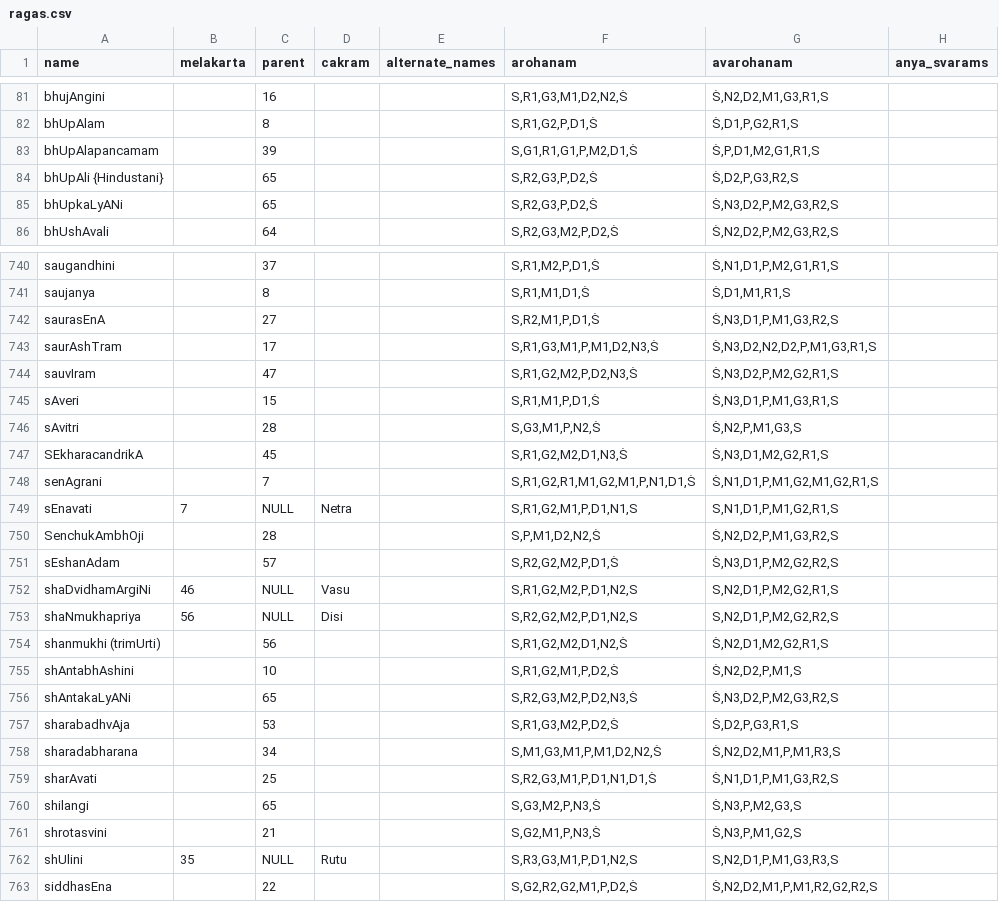
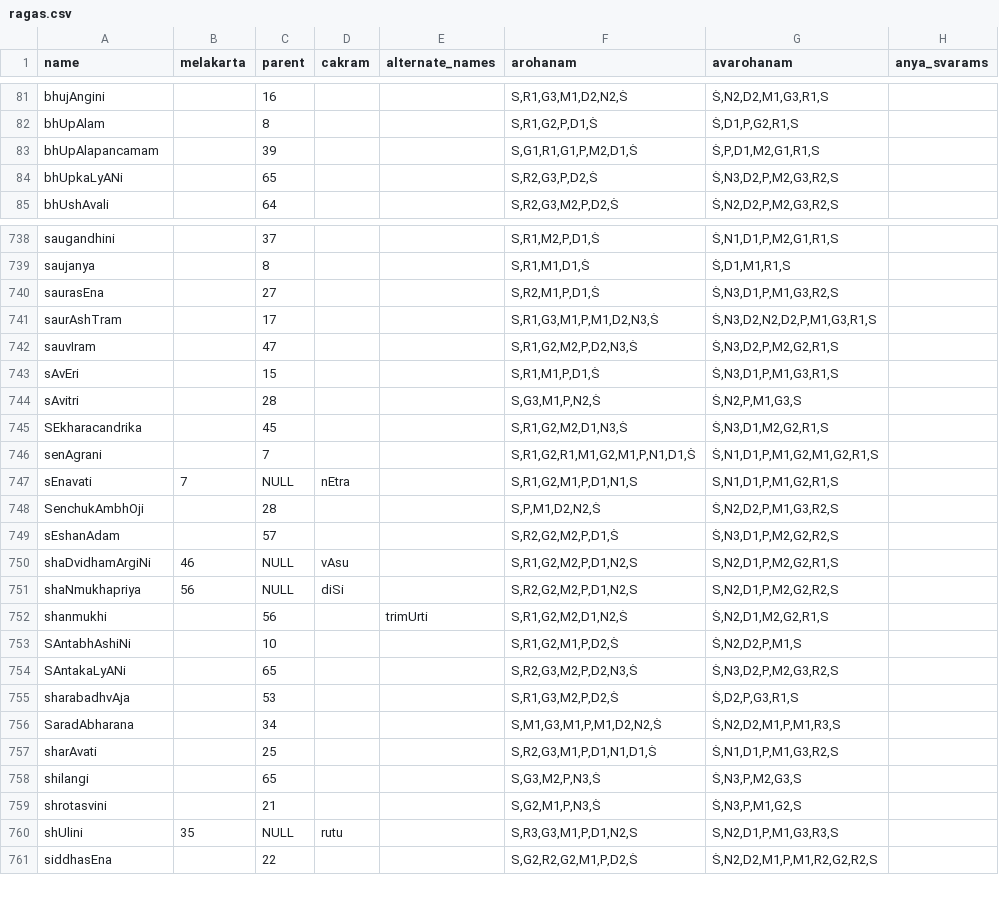
Before and after one commit to saitheexplorer/carnatic-dataset, a CSV file: data/ragas.csv, drawn as a sheet; only a part is shown, gaps mark what is left out; the diff covers the shown part only.

```diff
--- a/data/ragas.csv
+++ b/data/ragas.csv
@@ -83,3 +83,2 @@ bhUpAlam,,8,,,"S,R1,G2,P,D1,Ṡ","Ṡ,D1,P,G2,R1,S",
 bhUpAlapancamam,,39,,,"S,G1,R1,G1,P,M2,D1,Ṡ","Ṡ,P,D1,M2,G1,R1,S",
-bhUpAli {Hindustani},,65,,,"S,R2,G3,P,D2,Ṡ","Ṡ,D2,P,G3,R2,S",
 bhUpkaLyANi,,65,,,"S,R2,G3,P,D2,Ṡ","Ṡ,N3,D2,P,M2,G3,R2,S",
@@ -741,19 +739,19 @@ saugandhini,,37,,,"S,R1,M2,P,D1,Ṡ","Ṡ,N1,D1,P,M2,G1,R1,S",
 saujanya,,8,,,"S,R1,M1,D1,Ṡ","Ṡ,D1,M1,R1,S",
-saurasEnA,,27,,,"S,R2,M1,P,D1,Ṡ","Ṡ,N3,D1,P,M1,G3,R2,S",
+saurasEna,,27,,,"S,R2,M1,P,D1,Ṡ","Ṡ,N3,D1,P,M1,G3,R2,S",
 saurAshTram,,17,,,"S,R1,G3,M1,P,M1,D2,N3,Ṡ","Ṡ,N3,D2,N2,D2,P,M1,G3,R1,S",
 sauvIram,,47,,,"S,R1,G2,M2,P,D2,N3,Ṡ","Ṡ,N3,D2,P,M2,G2,R1,S",
-sAveri,,15,,,"S,R1,M1,P,D1,Ṡ","Ṡ,N3,D1,P,M1,G3,R1,S",
+sAvEri,,15,,,"S,R1,M1,P,D1,Ṡ","Ṡ,N3,D1,P,M1,G3,R1,S",
 sAvitri,,28,,,"S,G3,M1,P,N2,Ṡ","Ṡ,N2,P,M1,G3,S",
-SEkharacandrikA,,45,,,"S,R1,G2,M2,D1,N3,Ṡ","Ṡ,N3,D1,M2,G2,R1,S",
+SEkharacandrika,,45,,,"S,R1,G2,M2,D1,N3,Ṡ","Ṡ,N3,D1,M2,G2,R1,S",
 senAgrani,,7,,,"S,R1,G2,R1,M1,G2,M1,P,N1,D1,Ṡ","Ṡ,N1,D1,P,M1,G2,M1,G2,R1,S",
-sEnavati,7,NULL,Netra,,"S,R1,G2,M1,P,D1,N1,S","S,N1,D1,P,M1,G2,R1,S",
+sEnavati,7,NULL,nEtra,,"S,R1,G2,M1,P,D1,N1,S","S,N1,D1,P,M1,G2,R1,S",
 SenchukAmbhOji,,28,,,"S,P,M1,D2,N2,Ṡ","Ṡ,N2,D2,P,M1,G3,R2,S",
 sEshanAdam,,57,,,"S,R2,G2,M2,P,D1,Ṡ","Ṡ,N3,D1,P,M2,G2,R2,S",
-shaDvidhamArgiNi,46,NULL,Vasu,,"S,R1,G2,M2,P,D1,N2,S","S,N2,D1,P,M2,G2,R1,S",
-shaNmukhapriya,56,NULL,Disi,,"S,R2,G2,M2,P,D1,N2,S","S,N2,D1,P,M2,G2,R2,S",
-shanmukhi (trimUrti),,56,,,"S,R1,G2,M2,D1,N2,Ṡ","Ṡ,N2,D1,M2,G2,R1,S",
-shAntabhAshini,,10,,,"S,R1,G2,M1,P,D2,Ṡ","Ṡ,N2,D2,P,M1,S",
-shAntakaLyANi,,65,,,"S,R2,G3,M2,P,D2,N3,Ṡ","Ṡ,N3,D2,P,M2,G3,R2,S",
+shaDvidhamArgiNi,46,NULL,vAsu,,"S,R1,G2,M2,P,D1,N2,S","S,N2,D1,P,M2,G2,R1,S",
+shaNmukhapriya,56,NULL,diSi,,"S,R2,G2,M2,P,D1,N2,S","S,N2,D1,P,M2,G2,R2,S",
+shanmukhi,,56,,trimUrti,"S,R1,G2,M2,D1,N2,Ṡ","Ṡ,N2,D1,M2,G2,R1,S",
+SAntabhAshiNi,,10,,,"S,R1,G2,M1,P,D2,Ṡ","Ṡ,N2,D2,P,M1,S",
+SAntakaLyANi,,65,,,"S,R2,G3,M2,P,D2,N3,Ṡ","Ṡ,N3,D2,P,M2,G3,R2,S",
 sharabadhvAja,,53,,,"S,R1,G3,M2,P,D2,Ṡ","Ṡ,D2,P,G3,R1,S",
-sharadabharana,,34,,,"S,M1,G3,M1,P,M1,D2,N2,Ṡ","Ṡ,N2,D2,M1,P,M1,R3,S",
+SaradAbharana,,34,,,"S,M1,G3,M1,P,M1,D2,N2,Ṡ","Ṡ,N2,D2,M1,P,M1,R3,S",
 sharAvati,,25,,,"S,R2,G3,M1,P,D1,N1,D1,Ṡ","Ṡ,N1,D1,P,M1,G3,R2,S",
@@ -761,3 +759,3 @@ shilangi,,65,,,"S,G3,M2,P,N3,Ṡ","Ṡ,N3,P,M2,G3,S",
 shrotasvini,,21,,,"S,G2,M1,P,N3,Ṡ","Ṡ,N3,P,M1,G2,S",
-shUlini,35,NULL,Rutu,,"S,R3,G3,M1,P,D1,N2,S","S,N2,D1,P,M1,G3,R3,S",
+shUlini,35,NULL,rutu,,"S,R3,G3,M1,P,D1,N2,S","S,N2,D1,P,M1,G3,R3,S",
 siddhasEna,,22,,,"S,G2,R2,G2,M1,P,D2,Ṡ","Ṡ,N2,D2,M1,P,M1,R2,G2,R2,S",
```
Also changed, not shown: 1 removed row and 145 edited cells elsewhere in this file.
